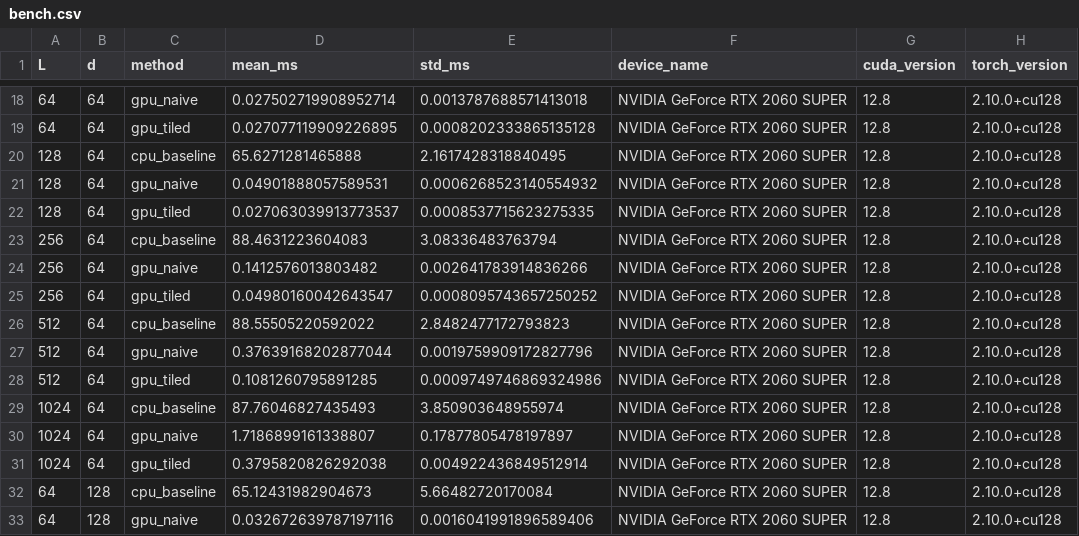
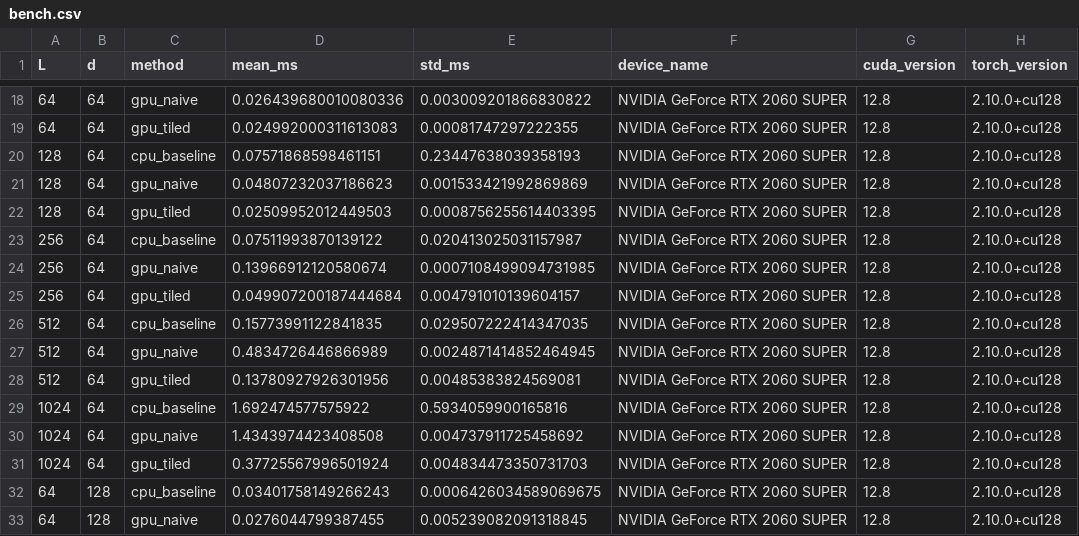
Before and after one commit to myr321/GPU-accelerated-Attention, a CSV file: results/bench.csv, drawn as a sheet; only a part is shown, gaps mark what is left out; the diff covers the shown part only.

```diff
--- a/results/bench.csv
+++ b/results/bench.csv
@@ -18,16 +18,16 @@ L,d,method,mean_ms,std_ms,device_name,cuda_version,torch_version
-64,64,gpu_naive,0.027502719908952714,0.0013787688571413018,NVIDIA GeForce RTX 2060 SUPER,12.8,2.10.0+cu128
-64,64,gpu_tiled,0.027077119909226895,0.0008202333865135128,NVIDIA GeForce RTX 2060 SUPER,12.8,2.10.0+cu128
-128,64,cpu_baseline,65.6271281465888,2.1617428318840495,NVIDIA GeForce RTX 2060 SUPER,12.8,2.10.0+cu128
-128,64,gpu_naive,0.04901888057589531,0.0006268523140554932,NVIDIA GeForce RTX 2060 SUPER,12.8,2.10.0+cu128
-128,64,gpu_tiled,0.027063039913773537,0.0008537715623275335,NVIDIA GeForce RTX 2060 SUPER,12.8,2.10.0+cu128
-256,64,cpu_baseline,88.4631223604083,3.08336483763794,NVIDIA GeForce RTX 2060 SUPER,12.8,2.10.0+cu128
-256,64,gpu_naive,0.1412576013803482,0.002641783914836266,NVIDIA GeForce RTX 2060 SUPER,12.8,2.10.0+cu128
-256,64,gpu_tiled,0.04980160042643547,0.0008095743657250252,NVIDIA GeForce RTX 2060 SUPER,12.8,2.10.0+cu128
-512,64,cpu_baseline,88.55505220592022,2.8482477172793823,NVIDIA GeForce RTX 2060 SUPER,12.8,2.10.0+cu128
-512,64,gpu_naive,0.37639168202877044,0.0019759909172827796,NVIDIA GeForce RTX 2060 SUPER,12.8,2.10.0+cu128
-512,64,gpu_tiled,0.1081260795891285,0.0009749746869324986,NVIDIA GeForce RTX 2060 SUPER,12.8,2.10.0+cu128
-1024,64,cpu_baseline,87.76046827435493,3.850903648955974,NVIDIA GeForce RTX 2060 SUPER,12.8,2.10.0+cu128
-1024,64,gpu_naive,1.7186899161338807,0.17877805478197897,NVIDIA GeForce RTX 2060 SUPER,12.8,2.10.0+cu128
-1024,64,gpu_tiled,0.3795820826292038,0.004922436849512914,NVIDIA GeForce RTX 2060 SUPER,12.8,2.10.0+cu128
-64,128,cpu_baseline,65.12431982904673,5.66482720170084,NVIDIA GeForce RTX 2060 SUPER,12.8,2.10.0+cu128
-64,128,gpu_naive,0.032672639787197116,0.0016041991896589406,NVIDIA GeForce RTX 2060 SUPER,12.8,2.10.0+cu128
+64,64,gpu_naive,0.026439680010080336,0.003009201866830822,NVIDIA GeForce RTX 2060 SUPER,12.8,2.10.0+cu128
+64,64,gpu_tiled,0.024992000311613083,0.00081747297222355,NVIDIA GeForce RTX 2060 SUPER,12.8,2.10.0+cu128
+128,64,cpu_baseline,0.07571868598461151,0.23447638039358193,NVIDIA GeForce RTX 2060 SUPER,12.8,2.10.0+cu128
+128,64,gpu_naive,0.04807232037186623,0.001533421992869869,NVIDIA GeForce RTX 2060 SUPER,12.8,2.10.0+cu128
+128,64,gpu_tiled,0.02509952012449503,0.0008756255614403395,NVIDIA GeForce RTX 2060 SUPER,12.8,2.10.0+cu128
+256,64,cpu_baseline,0.07511993870139122,0.020413025031157987,NVIDIA GeForce RTX 2060 SUPER,12.8,2.10.0+cu128
+256,64,gpu_naive,0.13966912120580674,0.0007108499094731985,NVIDIA GeForce RTX 2060 SUPER,12.8,2.10.0+cu128
+256,64,gpu_tiled,0.049907200187444684,0.004791010139604157,NVIDIA GeForce RTX 2060 SUPER,12.8,2.10.0+cu128
+512,64,cpu_baseline,0.15773991122841835,0.029507222414347035,NVIDIA GeForce RTX 2060 SUPER,12.8,2.10.0+cu128
+512,64,gpu_naive,0.4834726446866989,0.0024871414852464945,NVIDIA GeForce RTX 2060 SUPER,12.8,2.10.0+cu128
+512,64,gpu_tiled,0.13780927926301956,0.00485383824569081,NVIDIA GeForce RTX 2060 SUPER,12.8,2.10.0+cu128
+1024,64,cpu_baseline,1.692474577575922,0.5934059900165816,NVIDIA GeForce RTX 2060 SUPER,12.8,2.10.0+cu128
+1024,64,gpu_naive,1.4343974423408508,0.004737911725458692,NVIDIA GeForce RTX 2060 SUPER,12.8,2.10.0+cu128
+1024,64,gpu_tiled,0.37725567996501924,0.004834473350731703,NVIDIA GeForce RTX 2060 SUPER,12.8,2.10.0+cu128
+64,128,cpu_baseline,0.03401758149266243,0.0006426034589069675,NVIDIA GeForce RTX 2060 SUPER,12.8,2.10.0+cu128
+64,128,gpu_naive,0.0276044799387455,0.005239082091318845,NVIDIA GeForce RTX 2060 SUPER,12.8,2.10.0+cu128
```
Also changed, not shown: 88 edited cells elsewhere in this file, 3 other files.
